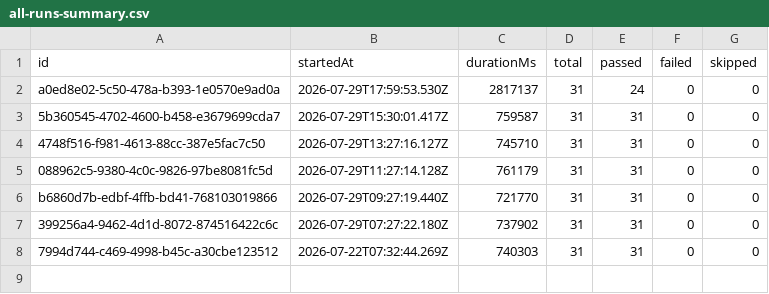
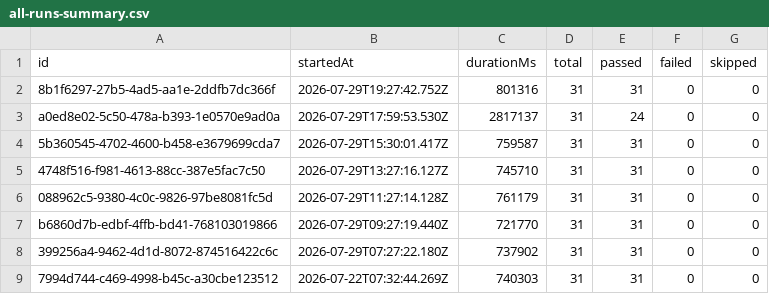
Before and after one commit to Shunyalabsai/widgets-automation, a CSV file: docs/exports/all-runs-summary.csv, drawn as a sheet; the diff names each change by its address in the sheet, - before the commit and + after, or states it on an @@ line.

```diff
--- a/docs/exports/all-runs-summary.csv
+++ b/docs/exports/all-runs-summary.csv
+row 2: 8b1f6297-27b5-4ad5-aa1e-2ddfb7dc366f | 2026-07-29T19:27:42.752Z | 801316 | 31 | 31 | 0 | 0
```
Also changed, not shown: docs/exports/current-run.csv, 3 other files.
